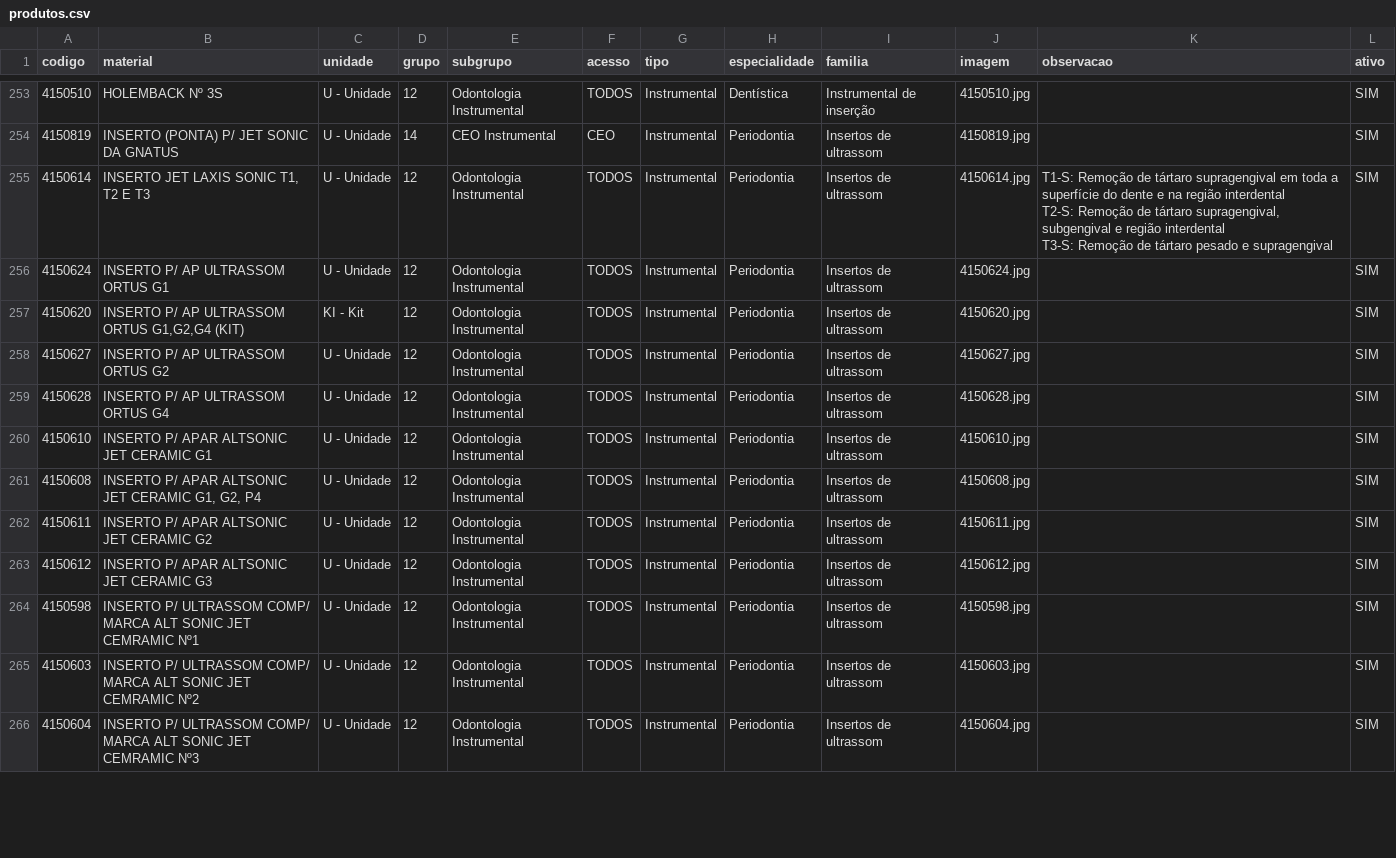
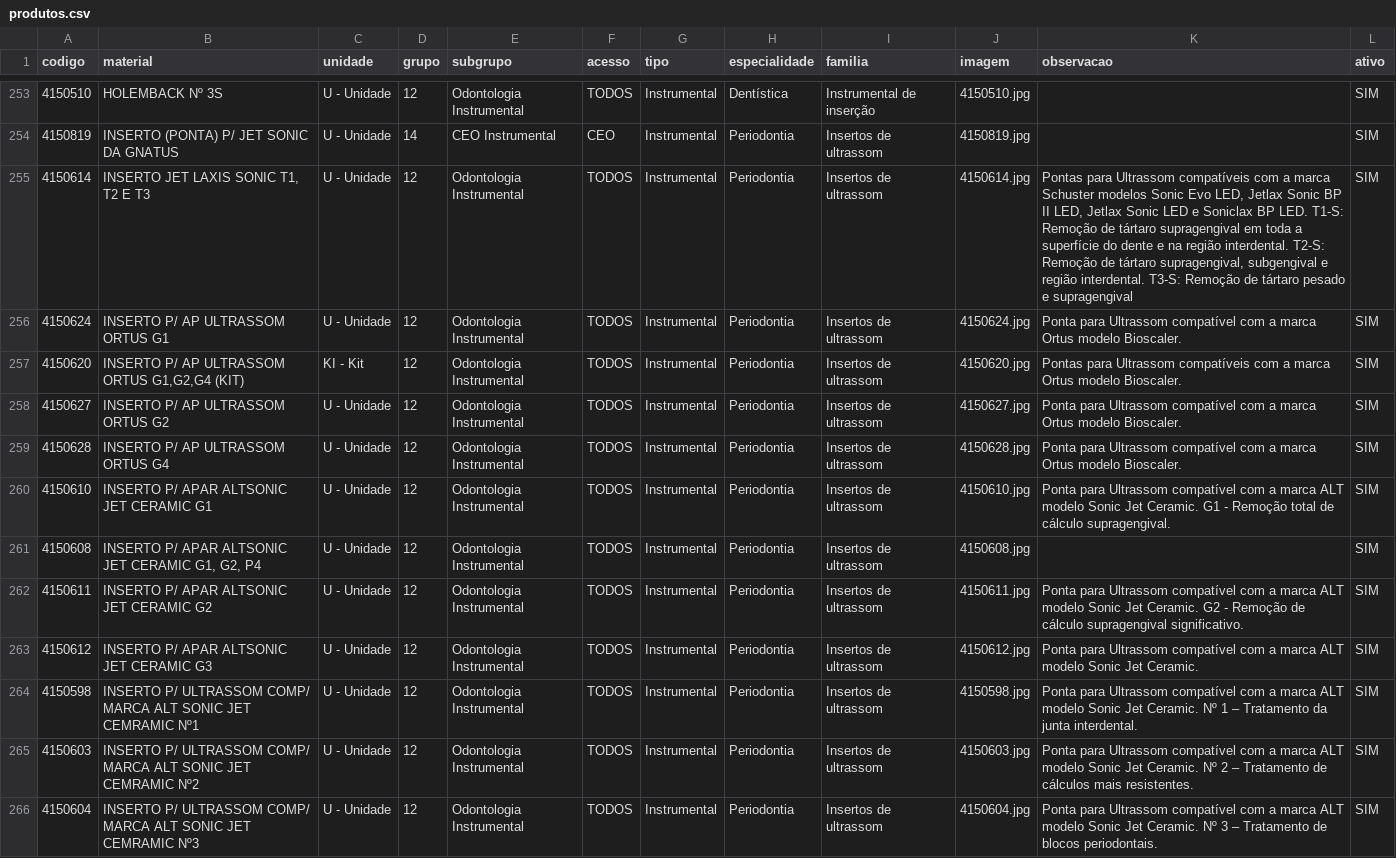
Before and after one commit to csmonteserrat/guiailustrado, a CSV file: produtos.csv, drawn as a sheet; only a part is shown, gaps mark what is left out; the diff covers the shown part only.

Commit message:
Add files via upload

```diff
--- a/produtos.csv
+++ b/produtos.csv
@@ -254,15 +254,13 @@
 4150819,INSERTO (PONTA) P/ JET SONIC DA GNATUS,U - Unidade,14,CEO Instrumental,CEO,Instrumental,Periodontia,Insertos de ultrassom,4150819.jpg,,SIM
-4150614,"INSERTO JET LAXIS SONIC T1, T2 E T3",U - Unidade,12,Odontologia Instrumental,TODOS,Instrumental,Periodontia,Insertos de ultrassom,4150614.jpg,"T1-S: Remoção de tártaro supragengival em toda a superfície do dente e na região interdental
-T2-S: Remoção de tártaro supragengival, subgengival e região interdental
-T3-S: Remoção de tártaro pesado e supragengival",SIM
-4150624,INSERTO P/ AP ULTRASSOM ORTUS G1,U - Unidade,12,Odontologia Instrumental,TODOS,Instrumental,Periodontia,Insertos de ultrassom,4150624.jpg,,SIM
-4150620,"INSERTO P/ AP ULTRASSOM ORTUS G1,G2,G4 (KIT)",KI - Kit,12,Odontologia Instrumental,TODOS,Instrumental,Periodontia,Insertos de ultrassom,4150620.jpg,,SIM
-4150627,INSERTO P/ AP ULTRASSOM ORTUS G2,U - Unidade,12,Odontologia Instrumental,TODOS,Instrumental,Periodontia,Insertos de ultrassom,4150627.jpg,,SIM
-4150628,INSERTO P/ AP ULTRASSOM ORTUS G4,U - Unidade,12,Odontologia Instrumental,TODOS,Instrumental,Periodontia,Insertos de ultrassom,4150628.jpg,,SIM
-4150610,INSERTO P/ APAR ALTSONIC JET CERAMIC G1,U - Unidade,12,Odontologia Instrumental,TODOS,Instrumental,Periodontia,Insertos de ultrassom,4150610.jpg,,SIM
+4150614,"INSERTO JET LAXIS SONIC T1, T2 E T3",U - Unidade,12,Odontologia Instrumental,TODOS,Instrumental,Periodontia,Insertos de ultrassom,4150614.jpg,"Pontas para Ultrassom compatíveis com a marca Schuster modelos Sonic Evo LED, Jetlax Sonic BP II LED, Jetlax Sonic LED e Soniclax BP LED. T1-S: Remoção de tártaro supragengival em toda a superfície do dente e na região interdental. T2-S: Remoção de tártaro supragengival, subgengival e região interdental. T3-S: Remoção de tártaro pesado e supragengival",SIM
+4150624,INSERTO P/ AP ULTRASSOM ORTUS G1,U - Unidade,12,Odontologia Instrumental,TODOS,Instrumental,Periodontia,Insertos de ultrassom,4150624.jpg,Ponta para Ultrassom compatível com a marca Ortus modelo Bioscaler.,SIM
+4150620,"INSERTO P/ AP ULTRASSOM ORTUS G1,G2,G4 (KIT)",KI - Kit,12,Odontologia Instrumental,TODOS,Instrumental,Periodontia,Insertos de ultrassom,4150620.jpg,Pontas para Ultrassom compatíveis com a marca Ortus modelo Bioscaler.,SIM
+4150627,INSERTO P/ AP ULTRASSOM ORTUS G2,U - Unidade,12,Odontologia Instrumental,TODOS,Instrumental,Periodontia,Insertos de ultrassom,4150627.jpg,Ponta para Ultrassom compatível com a marca Ortus modelo Bioscaler.,SIM
+4150628,INSERTO P/ AP ULTRASSOM ORTUS G4,U - Unidade,12,Odontologia Instrumental,TODOS,Instrumental,Periodontia,Insertos de ultrassom,4150628.jpg,Ponta para Ultrassom compatível com a marca Ortus modelo Bioscaler.,SIM
+4150610,INSERTO P/ APAR ALTSONIC JET CERAMIC G1,U - Unidade,12,Odontologia Instrumental,TODOS,Instrumental,Periodontia,Insertos de ultrassom,4150610.jpg,Ponta para Ultrassom compatível com a marca ALT modelo Sonic Jet Ceramic.  G1 - Remoção total de cálculo supragengival.,SIM
 4150608,"INSERTO P/ APAR ALTSONIC JET CERAMIC G1, G2, P4",U - Unidade,12,Odontologia Instrumental,TODOS,Instrumental,Periodontia,Insertos de ultrassom,4150608.jpg,,SIM
-4150611,INSERTO P/ APAR ALTSONIC JET CERAMIC G2,U - Unidade,12,Odontologia Instrumental,TODOS,Instrumental,Periodontia,Insertos de ultrassom,4150611.jpg,,SIM
-4150612,INSERTO P/ APAR ALTSONIC JET CERAMIC G3,U - Unidade,12,Odontologia Instrumental,TODOS,Instrumental,Periodontia,Insertos de ultrassom,4150612.jpg,,SIM
-4150598,INSERTO P/ ULTRASSOM COMP/ MARCA ALT SONIC JET CEMRAMIC Nº1,U - Unidade,12,Odontologia Instrumental,TODOS,Instrumental,Periodontia,Insertos de ultrassom,4150598.jpg,,SIM
-4150603,INSERTO P/ ULTRASSOM COMP/ MARCA ALT SONIC JET CEMRAMIC Nº2,U - Unidade,12,Odontologia Instrumental,TODOS,Instrumental,Periodontia,Insertos de ultrassom,4150603.jpg,,SIM
-4150604,INSERTO P/ ULTRASSOM COMP/ MARCA ALT SONIC JET CEMRAMIC Nº3,U - Unidade,12,Odontologia Instrumental,TODOS,Instrumental,Periodontia,Insertos de ultrassom,4150604.jpg,,SIM
+4150611,INSERTO P/ APAR ALTSONIC JET CERAMIC G2,U - Unidade,12,Odontologia Instrumental,TODOS,Instrumental,Periodontia,Insertos de ultrassom,4150611.jpg,Ponta para Ultrassom compatível com a marca ALT modelo Sonic Jet Ceramic. G2 - Remoção de cálculo supragengival significativo.,SIM
+4150612,INSERTO P/ APAR ALTSONIC JET CERAMIC G3,U - Unidade,12,Odontologia Instrumental,TODOS,Instrumental,Periodontia,Insertos de ultrassom,4150612.jpg,Ponta para Ultrassom compatível com a marca ALT modelo Sonic Jet Ceramic.,SIM
+4150598,INSERTO P/ ULTRASSOM COMP/ MARCA ALT SONIC JET CEMRAMIC Nº1,U - Unidade,12,Odontologia Instrumental,TODOS,Instrumental,Periodontia,Insertos de ultrassom,4150598.jpg,Ponta para Ultrassom compatível com a marca ALT modelo Sonic Jet Ceramic. Nº 1 – Tratamento da junta interdental.,SIM
+4150603,INSERTO P/ ULTRASSOM COMP/ MARCA ALT SONIC JET CEMRAMIC Nº2,U - Unidade,12,Odontologia Instrumental,TODOS,Instrumental,Periodontia,Insertos de ultrassom,4150603.jpg,Ponta para Ultrassom compatível com a marca ALT modelo Sonic Jet Ceramic. Nº 2 – Tratamento de cálculos mais resistentes.,SIM
+4150604,INSERTO P/ ULTRASSOM COMP/ MARCA ALT SONIC JET CEMRAMIC Nº3,U - Unidade,12,Odontologia Instrumental,TODOS,Instrumental,Periodontia,Insertos de ultrassom,4150604.jpg,Ponta para Ultrassom compatível com a marca ALT modelo Sonic Jet Ceramic. Nº 3 – Tratamento de blocos periodontais.,SIM
```
Also changed, not shown: 11 edited cells elsewhere in this file.
